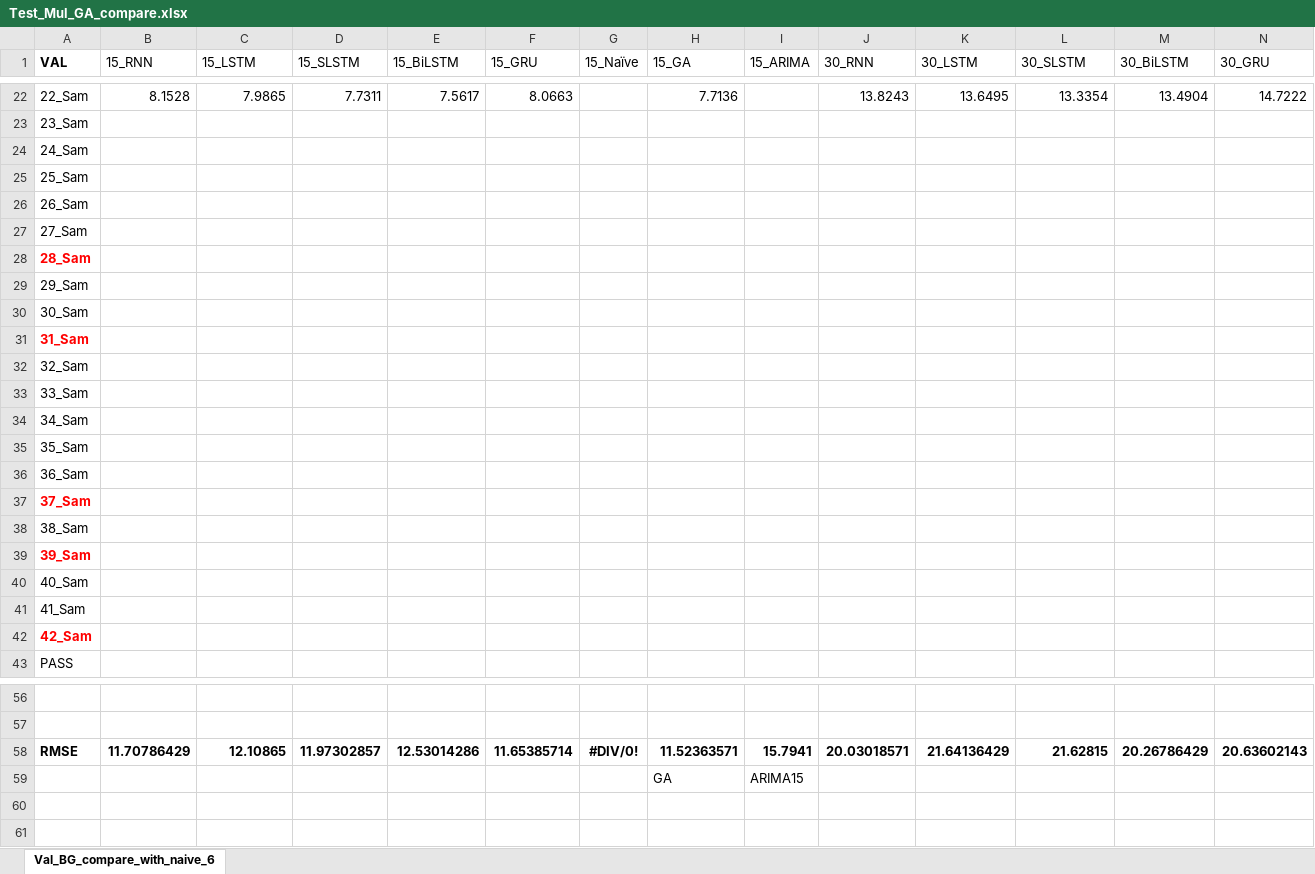
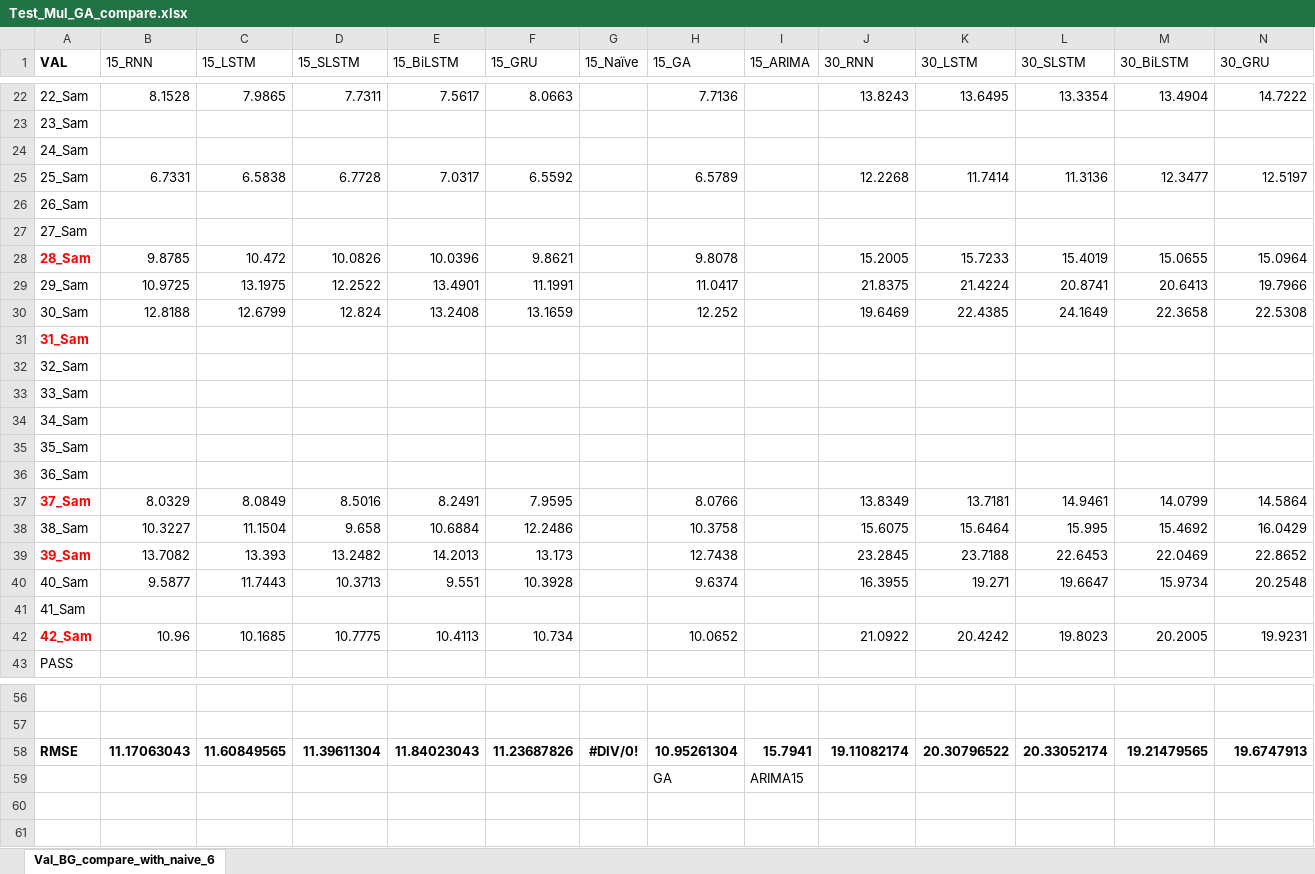
Before and after one commit to dongsikchoi/Blood-Glucose-Prediction-LSTM, an Excel workbook: Data_Result/Test_Mul_GA_compare.xlsx, sheet Val_BG_compare_with_naive_6, drawn as a sheet; only a part is shown, gaps mark what is left out; values as stored, in another font and other column widths than the file's, no borders; removed rows and columns are numbered as before the commit, all else as after; rows hold the shown columns only; the diff names each change by its address in the sheet, - before the commit and + after, or states it on an @@ line.

```diff
--- a/Data_Result/Test_Mul_GA_compare.xlsx (sheet Val_BG_compare_with_naive_6)
+++ b/Data_Result/Test_Mul_GA_compare.xlsx (sheet Val_BG_compare_with_naive_6)
-row 25: 25_Sam
+row 25: 25_Sam | 6.7331 | 6.5838 | 6.7728 | 7.0317 | 6.5592 |  | 6.5789 |  | 12.2268 | 11.7414 | 11.3136 | 12.3477 | 12.5197
-row 28: 28_Sam
-row 29: 29_Sam
-row 30: 30_Sam
+row 28: 28_Sam | 9.8785 | 10.472 | 10.0826 | 10.0396 | 9.8621 |  | 9.8078 |  | 15.2005 | 15.7233 | 15.4019 | 15.0655 | 15.0964
+row 29: 29_Sam | 10.9725 | 13.1975 | 12.2522 | 13.4901 | 11.1991 |  | 11.0417 |  | 21.8375 | 21.4224 | 20.8741 | 20.6413 | 19.7966
+row 30: 30_Sam | 12.8188 | 12.6799 | 12.824 | 13.2408 | 13.1659 |  | 12.252 |  | 19.6469 | 22.4385 | 24.1649 | 22.3658 | 22.5308
-row 37: 37_Sam
-row 38: 38_Sam
-row 39: 39_Sam
-row 40: 40_Sam
+row 37: 37_Sam | 8.0329 | 8.0849 | 8.5016 | 8.2491 | 7.9595 |  | 8.0766 |  | 13.8349 | 13.7181 | 14.9461 | 14.0799 | 14.5864
+row 38: 38_Sam | 10.3227 | 11.1504 | 9.658 | 10.6884 | 12.2486 |  | 10.3758 |  | 15.6075 | 15.6464 | 15.995 | 15.4692 | 16.0429
+row 39: 39_Sam | 13.7082 | 13.393 | 13.2482 | 14.2013 | 13.173 |  | 12.7438 |  | 23.2845 | 23.7188 | 22.6453 | 22.0469 | 22.8652
+row 40: 40_Sam | 9.5877 | 11.7443 | 10.3713 | 9.551 | 10.3928 |  | 9.6374 |  | 16.3955 | 19.271 | 19.6647 | 15.9734 | 20.2548
-row 42: 42_Sam
+row 42: 42_Sam | 10.96 | 10.1685 | 10.7775 | 10.4113 | 10.734 |  | 10.0652 |  | 21.0922 | 20.4242 | 19.8023 | 20.2005 | 19.9231
-row 58: RMSE | 11.70786429 | 12.10865 | 11.97302857 | 12.53014286 | 11.65385714 | #DIV/0! | 11.52363571 | 15.7941 | 20.03018571 | 21.64136429 | 21.62815 | 20.26786429 | 20.63602143
+row 58: RMSE | 11.17063043 | 11.60849565 | 11.39611304 | 11.84023043 | 11.23687826 | #DIV/0! | 10.95261304 | 15.7941 | 19.11082174 | 20.30796522 | 20.33052174 | 19.21479565 | 19.6747913
```
Also changed, not shown: Data_Result/Compare_uni_with_mul.xlsx, Data_Result/Test_ARIMA_GA_compare.xlsx, 2 other files.
